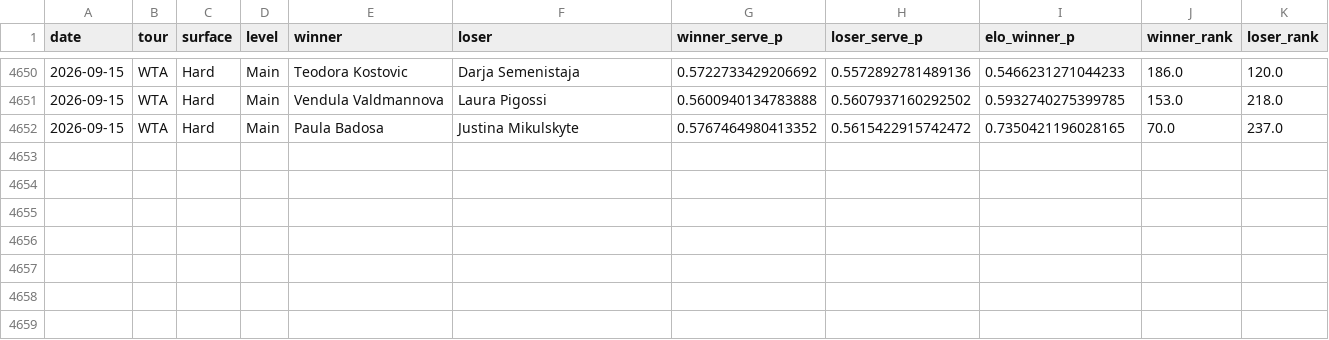
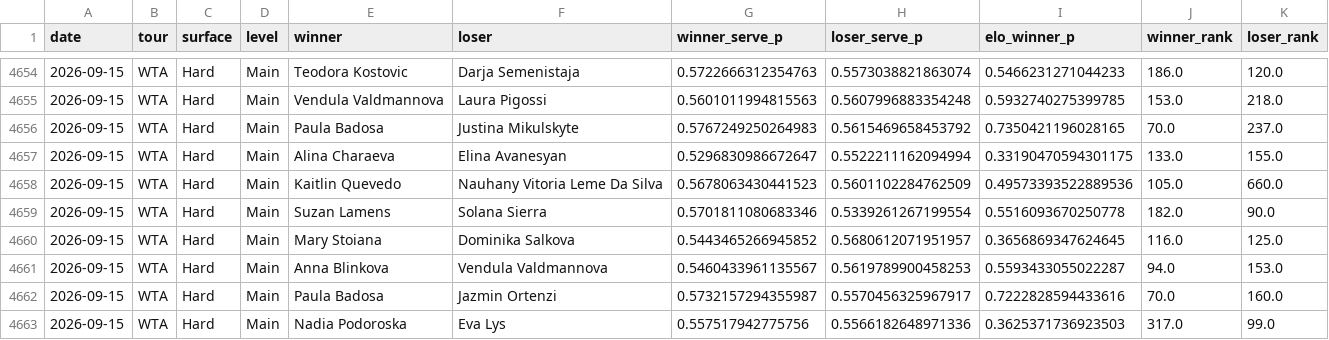
Before and after one commit to emarti13/Tennis_Quant_Lab_V5, a CSV file: v5_wta_walkforward.csv, drawn as a sheet; only a part is shown, gaps mark what is left out; the diff covers the shown part only.

```diff
--- a/v5_wta_walkforward.csv
+++ b/v5_wta_walkforward.csv
@@ -4650,3 +4654,10 @@ date,tour,surface,level,winner,loser,winner_serve_p,loser_serve_p,elo_winner_p,w
-2026-09-15,WTA,Hard,Main,Teodora Kostovic,Darja Semenistaja,0.5722733429206692,0.5572892781489136,0.5466231271044233,186.0,120.0
-2026-09-15,WTA,Hard,Main,Vendula Valdmannova,Laura Pigossi,0.5600940134783888,0.5607937160292502,0.5932740275399785,153.0,218.0
-2026-09-15,WTA,Hard,Main,Paula Badosa,Justina Mikulskyte,0.5767464980413352,0.5615422915742472,0.7350421196028165,70.0,237.0
+2026-09-15,WTA,Hard,Main,Teodora Kostovic,Darja Semenistaja,0.5722666312354763,0.5573038821863074,0.5466231271044233,186.0,120.0
+2026-09-15,WTA,Hard,Main,Vendula Valdmannova,Laura Pigossi,0.5601011994815563,0.5607996883354248,0.5932740275399785,153.0,218.0
+2026-09-15,WTA,Hard,Main,Paula Badosa,Justina Mikulskyte,0.5767249250264983,0.5615469658453792,0.7350421196028165,70.0,237.0
+2026-09-15,WTA,Hard,Main,Alina Charaeva,Elina Avanesyan,0.5296830986672647,0.5522211162094994,0.33190470594301175,133.0,155.0
+2026-09-15,WTA,Hard,Main,Kaitlin Quevedo,Nauhany Vitoria Leme Da Silva,0.5678063430441523,0.5601102284762509,0.49573393522889536,105.0,660.0
+2026-09-15,WTA,Hard,Main,Suzan Lamens,Solana Sierra,0.5701811080683346,0.5339261267199554,0.5516093670250778,182.0,90.0
+2026-09-15,WTA,Hard,Main,Mary Stoiana,Dominika Salkova,0.5443465266945852,0.5680612071951957,0.3656869347624645,116.0,125.0
+2026-09-15,WTA,Hard,Main,Anna Blinkova,Vendula Valdmannova,0.5460433961135567,0.5619789900458253,0.5593433055022287,94.0,153.0
+2026-09-15,WTA,Hard,Main,Paula Badosa,Jazmin Ortenzi,0.5732157294355987,0.5570456325967917,0.7222828594433616,70.0,160.0
+2026-09-15,WTA,Hard,Main,Nadia Podoroska,Eva Lys,0.557517942775756,0.5566182648971336,0.3625371736923503,317.0,99.0
```
Also changed, not shown: 4 added rows and 28 edited cells elsewhere in this file, 8 other files.
